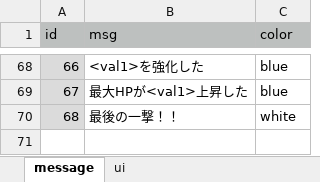
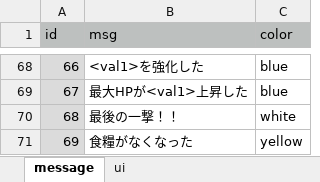
Before and after one commit to syun77/OneWayRPG, an Excel workbook: docs/message.xlsx, sheet message, drawn as a sheet; only a part is shown, gaps mark what is left out; values as stored, in another font and other column widths than the file's, no borders; the diff names each change by its address in the sheet, - before the commit and + after, or states it on an @@ line.

Commit message:
fixed #56 OneWayRPG-56 食糧がなくなったときのメッセージ表示

```diff
--- a/docs/message.xlsx (sheet message)
+++ b/docs/message.xlsx (sheet message)
+row 71: 69 | 食糧がなくなった | yellow
```
Also changed, not shown: 6 other files.
